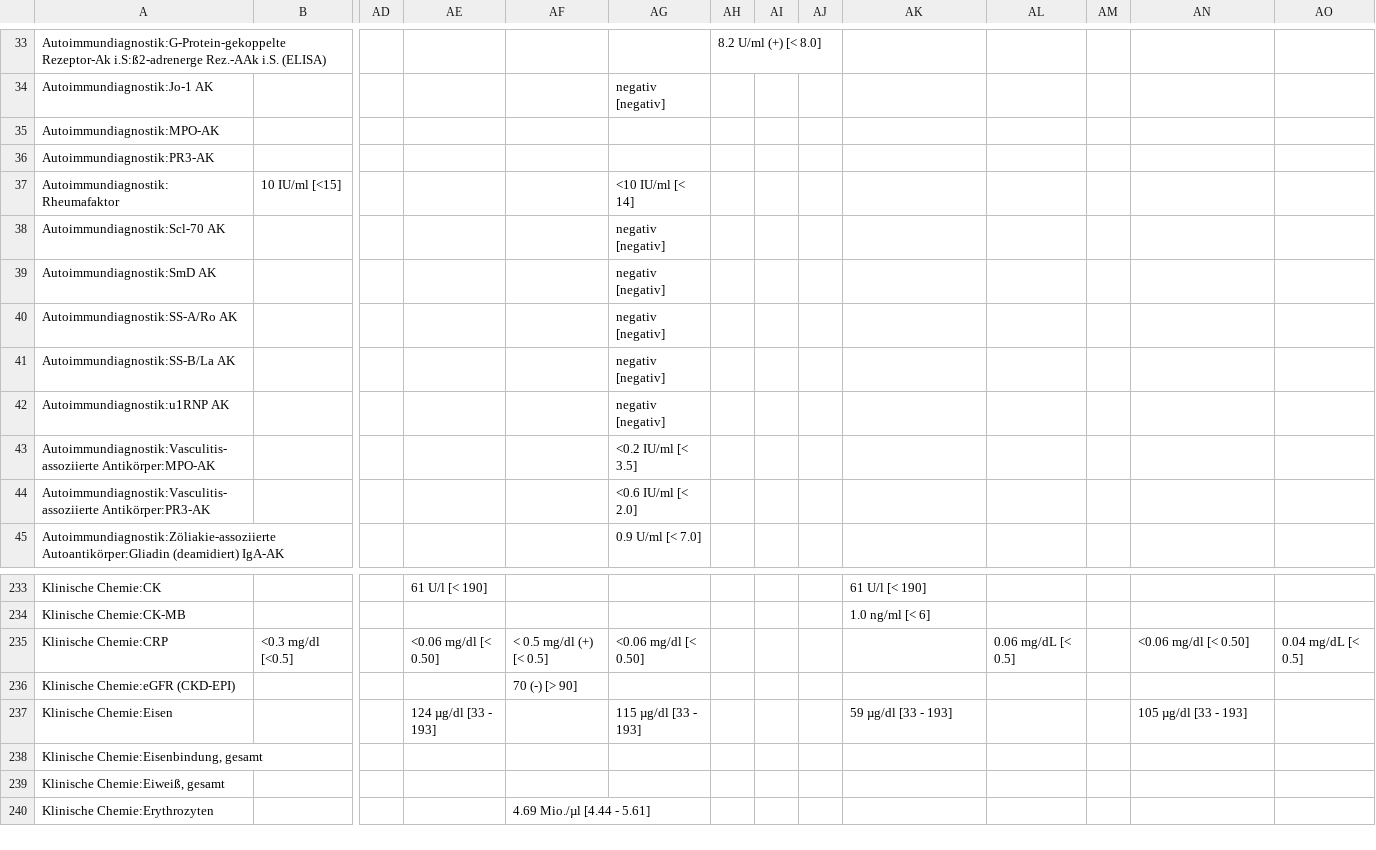
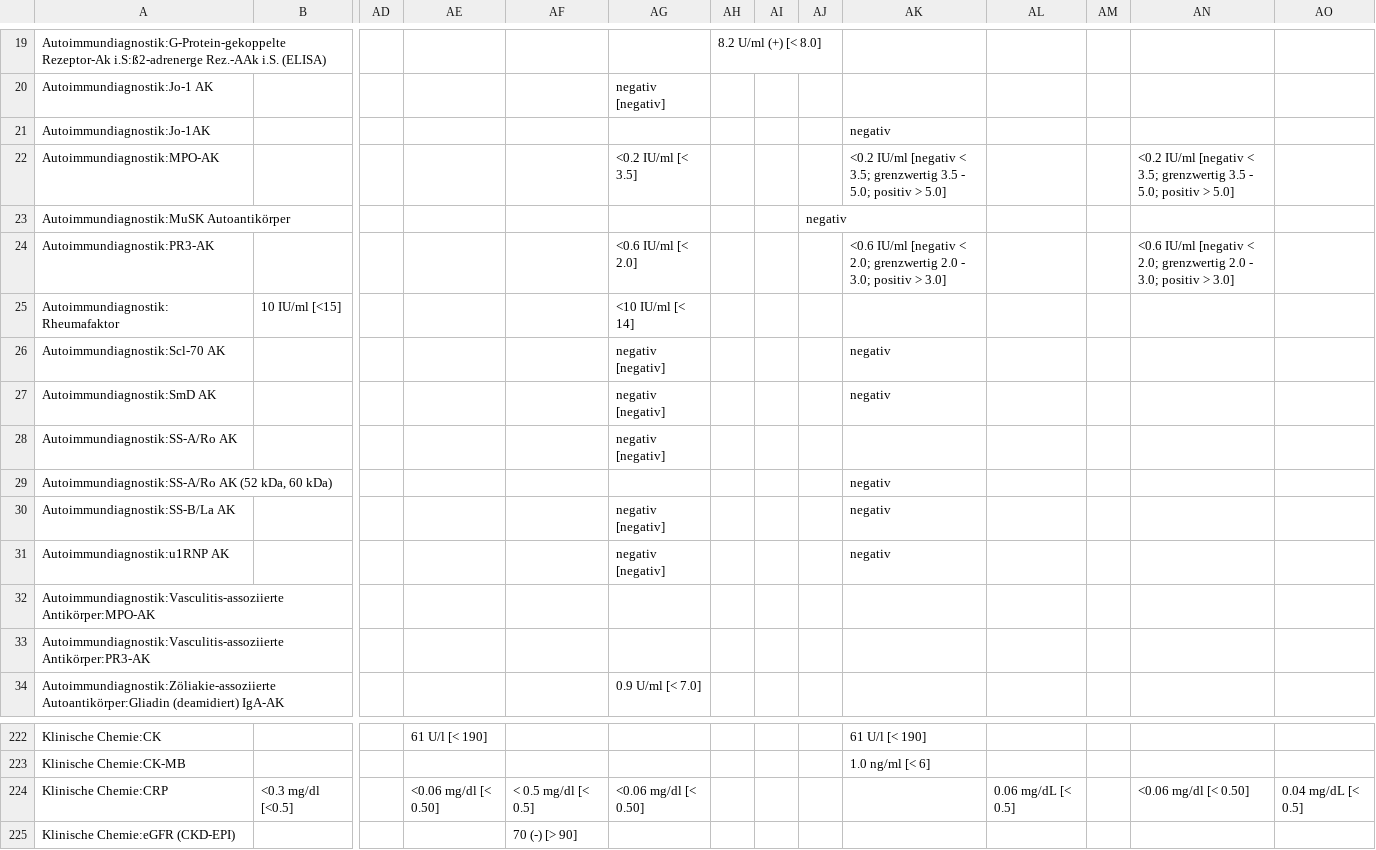
Before and after one commit to ympoglag/biomarkers, a TSV file: biomarkers.tsv, drawn as a sheet; only a part is shown, gaps mark what is left out; the shorter side is filled out with more unchanged rows; addresses are those after the commit; rows hold the shown columns only; the diff covers the shown part only; the diff names each change by its address in the sheet, - before the commit and + after, or states it on an @@ line.

```diff
--- a/biomarkers.tsv
+++ b/biomarkers.tsv
+row 21: Autoimmundiagnostik:Jo-1AK |  |  |  |  |  |  |  |  | negativ
-AG22: (empty)
+AG22: <0.2 IU/ml [< 3.5]
-AK22: (empty)
+AK22: <0.2 IU/ml [negativ < 3.5; grenzwertig 3.5 - 5.0; positiv > 5.0]
-AN22: (empty)
+AN22: <0.2 IU/ml [negativ < 3.5; grenzwertig 3.5 - 5.0; positiv > 5.0]
+row 23: Autoimmundiagnostik:MuSK Autoantikörper |  |  |  |  |  |  |  | negativ
-AG24: (empty)
+AG24: <0.6 IU/ml [< 2.0]
-AK24: (empty)
+AK24: <0.6 IU/ml [negativ < 2.0; grenzwertig 2.0 - 3.0; positiv > 3.0]
-AN24: (empty)
+AN24: <0.6 IU/ml [negativ < 2.0; grenzwertig 2.0 - 3.0; positiv > 3.0]
-AK26:AK27: (empty)
+AK26:AK27: negativ
+row 29: Autoimmundiagnostik:SS-A/Ro AK (52 kDa, 60 kDa) |  |  |  |  |  |  |  |  | negativ
-AK30:AK31: (empty)
+AK30:AK31: negativ
-AG32: <0.2 IU/ml [< 3.5]
+AG32: (empty)
-AG33: <0.6 IU/ml [< 2.0]
+AG33: (empty)
-AF224: < 0.5 mg/dl (+) [< 0.5]
+AF224: < 0.5 mg/dl [< 0.5]
```
Also changed, not shown: 14 removed rows and 5 edited cells elsewhere in this file, 2 other files.
